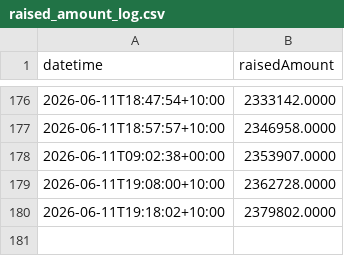
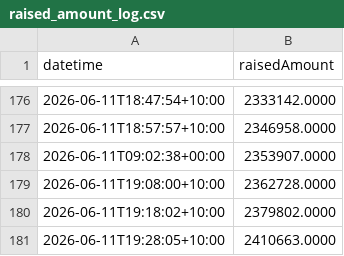
Before and after one commit to ghuntley/pon, a CSV file: raised_amount_log.csv, drawn as a sheet; only a part is shown, gaps mark what is left out.

```diff
--- a/raised_amount_log.csv
+++ b/raised_amount_log.csv
@@ -180 +180,2 @@ datetime,raisedAmount
 2026-06-11T19:18:02+10:00,2379802.0000
+2026-06-11T19:28:05+10:00,2410663.0000
```
Also changed, not shown: 1 other file.
